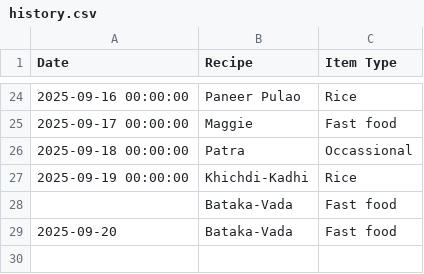
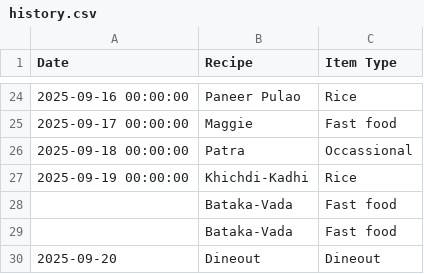
Before and after one commit to raj54669/meal-planner, a CSV file: history.csv, drawn as a sheet; only a part is shown, gaps mark what is left out.

Commit message:
Update history

```diff
--- a/history.csv
+++ b/history.csv
@@ -28,2 +28,3 @@ Date,Recipe,Item Type
 ,Bataka-Vada,Fast food
-2025-09-20,Bataka-Vada,Fast food
+,Bataka-Vada,Fast food
+2025-09-20,Dineout,Dineout
```
